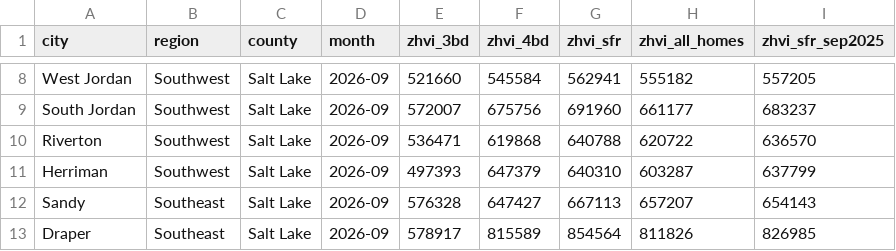
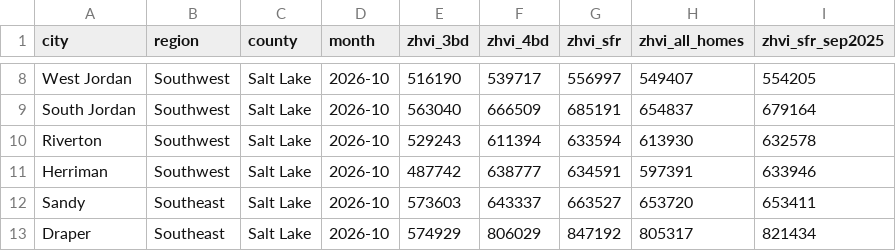
Before and after one commit to pinedakevin/Claude_Projects, a CSV file: home-decision-studio/data/home_values.csv, drawn as a sheet; only a part is shown, gaps mark what is left out; the diff covers the shown part only; the diff names each change by its address in the sheet, - before the commit and + after, or states it on an @@ line.

```diff
--- a/home-decision-studio/data/home_values.csv
+++ b/home-decision-studio/data/home_values.csv
-D8:D13 (month): 2026-09
+D8:D13 (month): 2026-10
-E8 (zhvi_3bd): 521660
+E8 (zhvi_3bd): 516190
-F8 (zhvi_4bd): 545584
+F8 (zhvi_4bd): 539717
-G8 (zhvi_sfr): 562941
+G8 (zhvi_sfr): 556997
-H8 (zhvi_all_homes): 555182
+H8 (zhvi_all_homes): 549407
-I8 (zhvi_sfr_sep2025): 557205
+I8 (zhvi_sfr_sep2025): 554205
-E9 (zhvi_3bd): 572007
+E9 (zhvi_3bd): 563040
-F9 (zhvi_4bd): 675756
+F9 (zhvi_4bd): 666509
-G9 (zhvi_sfr): 691960
+G9 (zhvi_sfr): 685191
-H9 (zhvi_all_homes): 661177
+H9 (zhvi_all_homes): 654837
-I9 (zhvi_sfr_sep2025): 683237
+I9 (zhvi_sfr_sep2025): 679164
-E10 (zhvi_3bd): 536471
+E10 (zhvi_3bd): 529243
-F10 (zhvi_4bd): 619868
+F10 (zhvi_4bd): 611394
-G10 (zhvi_sfr): 640788
+G10 (zhvi_sfr): 633594
-H10 (zhvi_all_homes): 620722
+H10 (zhvi_all_homes): 613930
-I10 (zhvi_sfr_sep2025): 636570
+I10 (zhvi_sfr_sep2025): 632578
-E11 (zhvi_3bd): 497393
+E11 (zhvi_3bd): 487742
-F11 (zhvi_4bd): 647379
+F11 (zhvi_4bd): 638777
-G11 (zhvi_sfr): 640310
+G11 (zhvi_sfr): 634591
-H11 (zhvi_all_homes): 603287
+H11 (zhvi_all_homes): 597391
-I11 (zhvi_sfr_sep2025): 637799
+I11 (zhvi_sfr_sep2025): 633946
-E12 (zhvi_3bd): 576328
+E12 (zhvi_3bd): 573603
-F12 (zhvi_4bd): 647427
+F12 (zhvi_4bd): 643337
-G12 (zhvi_sfr): 667113
+G12 (zhvi_sfr): 663527
-H12 (zhvi_all_homes): 657207
+H12 (zhvi_all_homes): 653720
-I12 (zhvi_sfr_sep2025): 654143
+I12 (zhvi_sfr_sep2025): 653411
-E13 (zhvi_3bd): 578917
+E13 (zhvi_3bd): 574929
-F13 (zhvi_4bd): 815589
+F13 (zhvi_4bd): 806029
-G13 (zhvi_sfr): 854564
+G13 (zhvi_sfr): 847192
-H13 (zhvi_all_homes): 811826
+H13 (zhvi_all_homes): 805317
-I13 (zhvi_sfr_sep2025): 826985
+I13 (zhvi_sfr_sep2025): 821434
```
Also changed, not shown: 84 edited cells elsewhere in this file, home-decision-studio/data/mortgage_inputs.csv, 1 other file.
